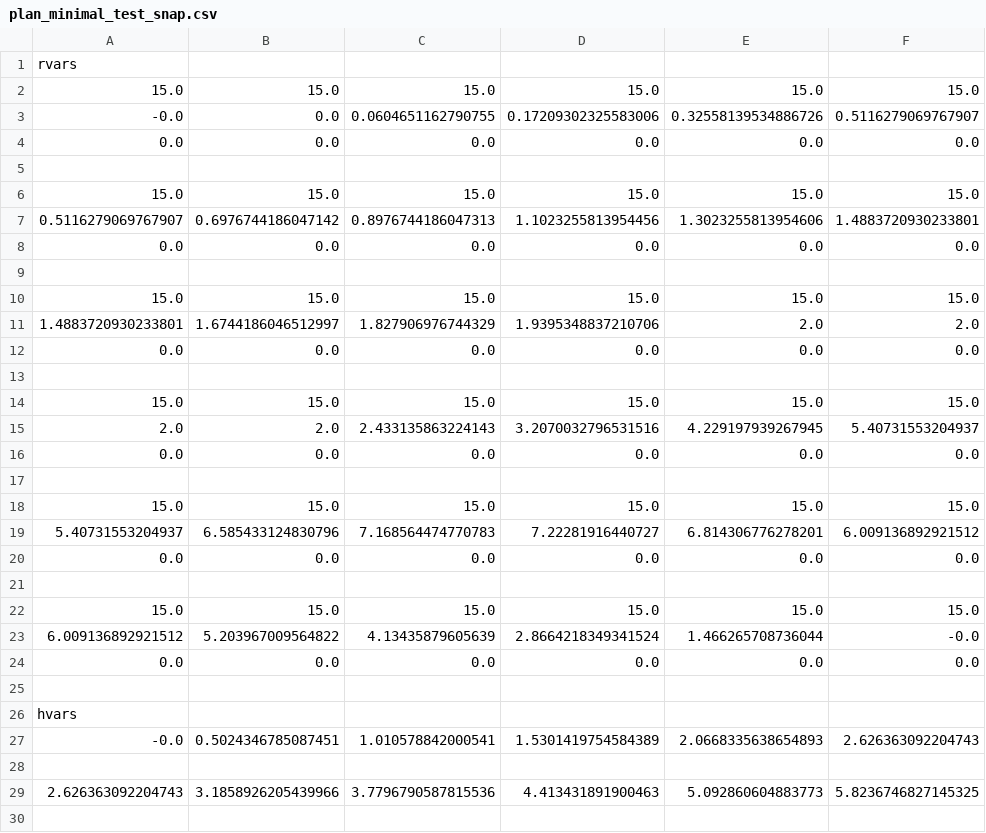
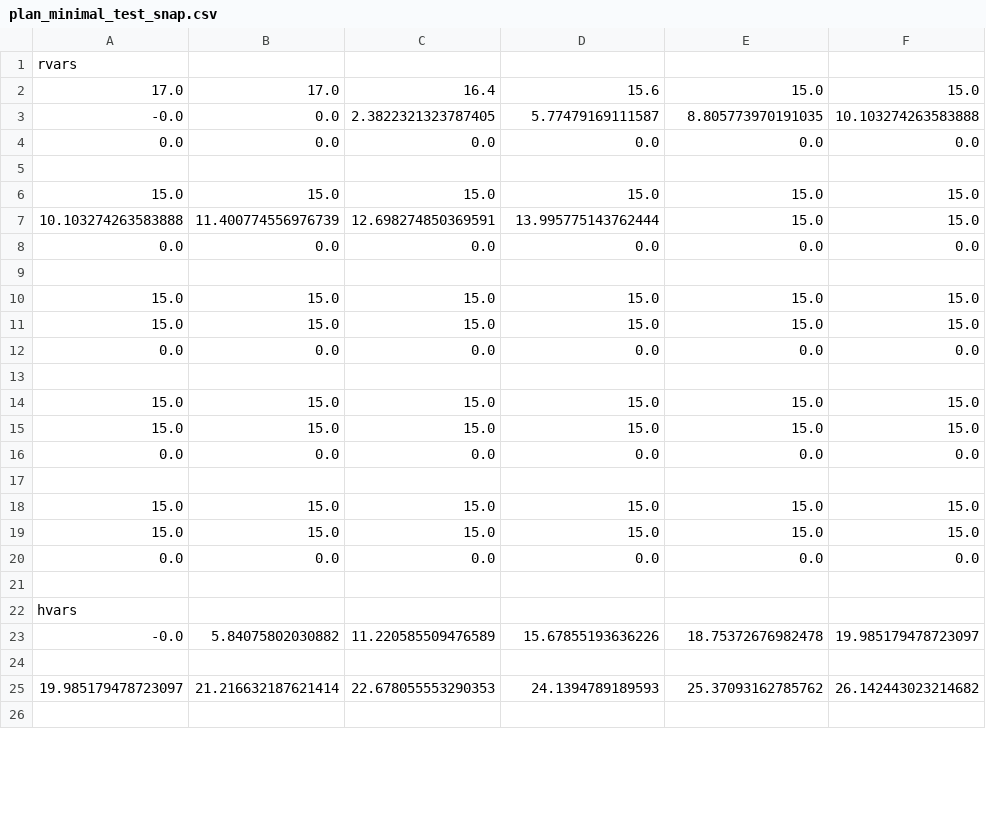
Before and after one commit to Arian-Kourangi/DA236X-Master-Thesis, a CSV file: impact_stl/planner/plans/plan_minimal_test_snap.csv, drawn as a sheet; only a part is shown; the diff covers the shown part only.

```diff
--- a/impact_stl/planner/plans/plan_minimal_test_snap.csv
+++ b/impact_stl/planner/plans/plan_minimal_test_snap.csv
@@ -1,4 +1,4 @@
 rvars
-15.0,15.0,15.0,15.0,15.0,15.0
--0.0,0.0,0.0604651162790755,0.17209302325583006,0.32558139534886726,0.5116279069767907
+17.0,17.0,16.4,15.6,15.0,15.0
+-0.0,0.0,2.3822321323787405,5.77479169111587,8.805773970191035,10.103274263583888
 0.0,0.0,0.0,0.0,0.0,0.0
@@ -6,3 +6,3 @@ rvars
 15.0,15.0,15.0,15.0,15.0,15.0
-0.5116279069767907,0.6976744186047142,0.8976744186047313,1.1023255813954456,1.3023255813954606,1.4883720930233801
+10.103274263583888,11.400774556976739,12.698274850369591,13.995775143762444,15.0,15.0
 0.0,0.0,0.0,0.0,0.0,0.0
@@ -10,3 +10,3 @@ rvars
 15.0,15.0,15.0,15.0,15.0,15.0
-1.4883720930233801,1.6744186046512997,1.827906976744329,1.9395348837210706,2.0,2.0
+15.0,15.0,15.0,15.0,15.0,15.0
 0.0,0.0,0.0,0.0,0.0,0.0
@@ -14,3 +14,3 @@ rvars
 15.0,15.0,15.0,15.0,15.0,15.0
-2.0,2.0,2.433135863224143,3.2070032796531516,4.229197939267945,5.40731553204937
+15.0,15.0,15.0,15.0,15.0,15.0
 0.0,0.0,0.0,0.0,0.0,0.0
@@ -18,7 +18,3 @@ rvars
 15.0,15.0,15.0,15.0,15.0,15.0
-5.40731553204937,6.585433124830796,7.168564474770783,7.22281916440727,6.814306776278201,6.009136892921512
-0.0,0.0,0.0,0.0,0.0,0.0
-
 15.0,15.0,15.0,15.0,15.0,15.0
-6.009136892921512,5.203967009564822,4.13435879605639,2.8664218349341524,1.466265708736044,-0.0
 0.0,0.0,0.0,0.0,0.0,0.0
@@ -26,5 +22,5 @@ rvars
 hvars
--0.0,0.5024346785087451,1.010578842000541,1.5301419754584389,2.0668335638654893,2.626363092204743
+-0.0,5.84075802030882,11.220585509476589,15.67855193636226,18.75372676982478,19.985179478723097
 
-2.626363092204743,3.1858926205439966,3.7796790587815536,4.413431891900463,5.092860604883773,5.8236746827145325
+19.985179478723097,21.216632187621414,22.678055553290353,24.1394789189593,25.37093162785762,26.142443023214682
 
```
Also changed, not shown: 3 added rows, 9 removed rows, 1 moved row and 7 edited cells elsewhere in this file, impact_stl/planner/plans/plan_minimal_test_crackle.csv, impact_stl/planner/plans/plan_minimal_test_pop.csv, 5 other files.
